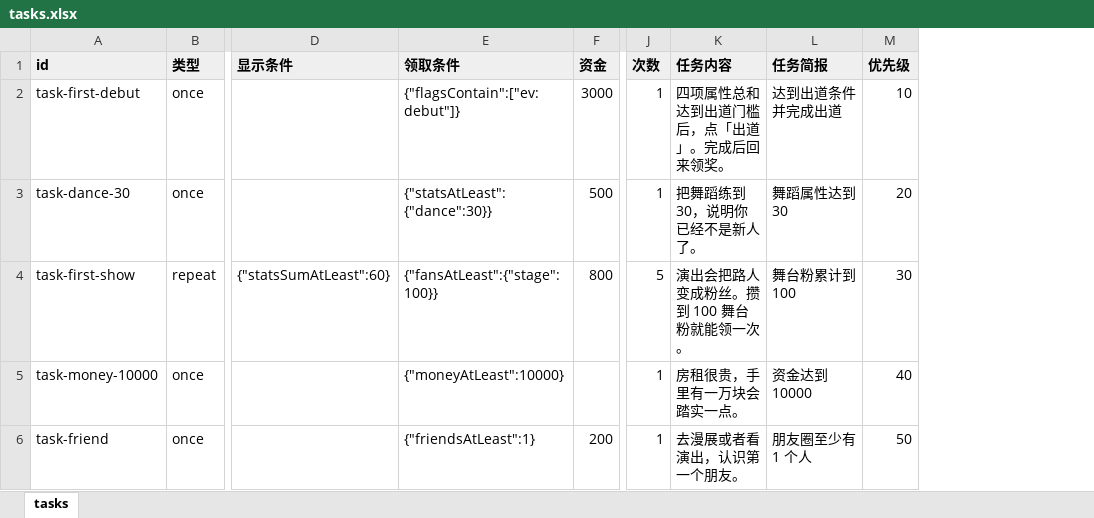
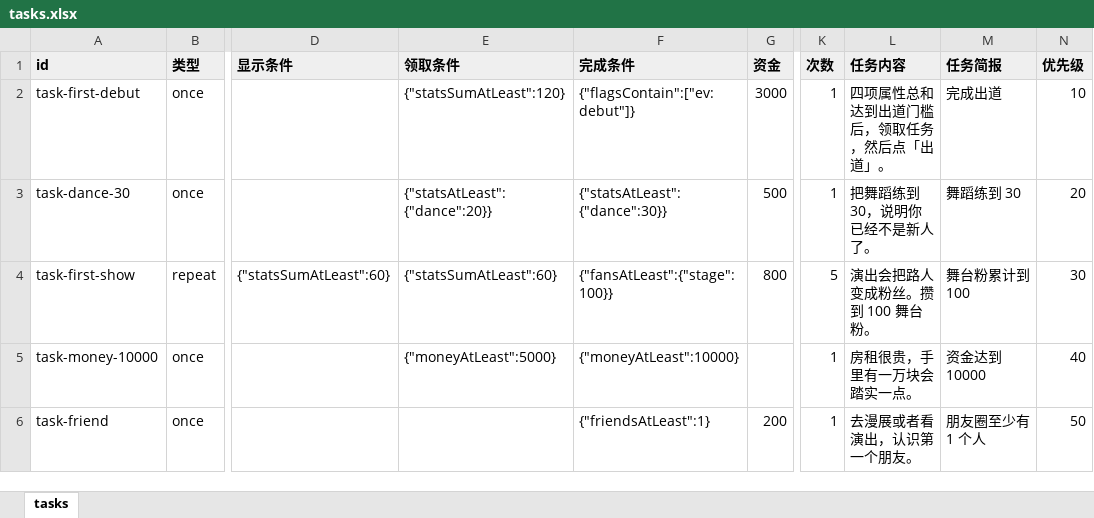
Before and after one commit to chinshi/idollife, an Excel workbook: content/tasks.xlsx, sheet tasks, drawn as a sheet; only a part is shown, gaps mark what is left out; values as stored, in another font and other column widths than the file's, no borders; addresses are those after the commit; the diff names each change by its address in the sheet, - before the commit and + after, or states it on an @@ line.

```diff
--- a/content/tasks.xlsx (sheet tasks)
+++ b/content/tasks.xlsx (sheet tasks)
+column F (完成条件), rows 2-6: {"flagsContain":["ev:debut"]} | {"statsAtLeast":{"dance":30}} | {"fansAtLeast":{"stage":100}} | {"moneyAtLeast":10000} | {"friendsAtLeast":1}
-E2 (领取条件): {"flagsContain":["ev:debut"]}
+E2 (领取条件): {"statsSumAtLeast":120}
-L2 (任务内容): 四项属性总和达到出道门槛后，点「出道」。完成后回来领奖。
+L2 (任务内容): 四项属性总和达到出道门槛后，领取任务，然后点「出道」。
-M2 (任务简报): 达到出道条件并完成出道
+M2 (任务简报): 完成出道
-E3 (领取条件): {"statsAtLeast":{"dance":30}}
+E3 (领取条件): {"statsAtLeast":{"dance":20}}
-M3 (任务简报): 舞蹈属性达到 30
+M3 (任务简报): 舞蹈练到 30
-E4 (领取条件): {"fansAtLeast":{"stage":100}}
+E4 (领取条件): {"statsSumAtLeast":60}
-L4 (任务内容): 演出会把路人变成粉丝。攒到 100 舞台粉就能领一次。
+L4 (任务内容): 演出会把路人变成粉丝。攒到 100 舞台粉。
-E5 (领取条件): {"moneyAtLeast":10000}
+E5 (领取条件): {"moneyAtLeast":5000}
-E6 (领取条件): {"friendsAtLeast":1}
+E6 (领取条件): (empty)
```
Also changed, not shown: content/action_results.xlsx, content/actions.xlsx, 23 other files.
